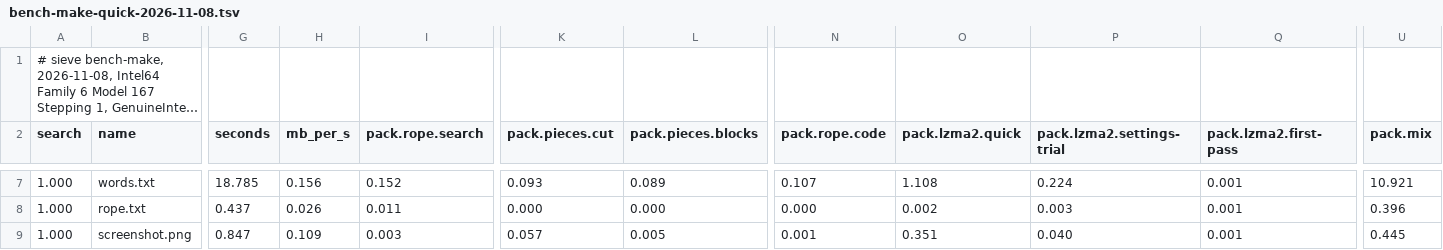
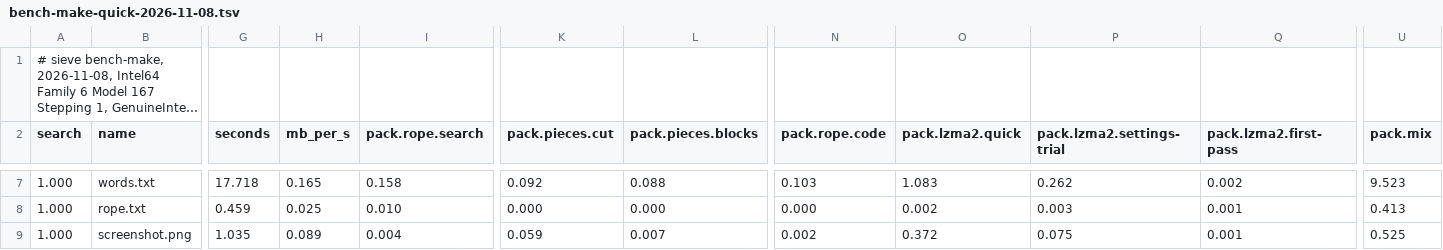
Before and after one commit to Thor110/Potentia, a TSV file: Sieve/results/bench-make-quick-2026-11-08.tsv, drawn as a sheet; only a part is shown, gaps mark what is left out; long unchanged cells end in …; the diff covers the shown part only; the diff names each change by its address in the sheet, - before the commit and + after, or states it on an @@ line.

```diff
--- a/Sieve/results/bench-make-quick-2026-11-08.tsv
+++ b/Sieve/results/bench-make-quick-2026-11-08.tsv
-G7 (seconds): 18.785
+G7 (seconds): 17.718
-H7 (mb_per_s): 0.156
+H7 (mb_per_s): 0.165
-I7 (pack.rope.search): 0.152
+I7 (pack.rope.search): 0.158
-K7 (pack.pieces.cut): 0.093
+K7 (pack.pieces.cut): 0.092
-L7 (pack.pieces.blocks): 0.089
+L7 (pack.pieces.blocks): 0.088
-N7 (pack.rope.code): 0.107
+N7 (pack.rope.code): 0.103
-O7 (pack.lzma2.quick): 1.108
+O7 (pack.lzma2.quick): 1.083
-P7 (pack.lzma2.settings-trial): 0.224
+P7 (pack.lzma2.settings-trial): 0.262
-Q7 (pack.lzma2.first-pass): 0.001
+Q7 (pack.lzma2.first-pass): 0.002
-U7 (pack.mix): 10.921
+U7 (pack.mix): 9.523
-G8 (seconds): 0.437
+G8 (seconds): 0.459
-H8 (mb_per_s): 0.026
+H8 (mb_per_s): 0.025
-I8 (pack.rope.search): 0.011
+I8 (pack.rope.search): 0.010
-U8 (pack.mix): 0.396
+U8 (pack.mix): 0.413
-G9 (seconds): 0.847
+G9 (seconds): 1.035
-H9 (mb_per_s): 0.109
+H9 (mb_per_s): 0.089
-I9 (pack.rope.search): 0.003
+I9 (pack.rope.search): 0.004
-K9 (pack.pieces.cut): 0.057
+K9 (pack.pieces.cut): 0.059
-L9 (pack.pieces.blocks): 0.005
+L9 (pack.pieces.blocks): 0.007
-N9 (pack.rope.code): 0.001
+N9 (pack.rope.code): 0.002
-O9 (pack.lzma2.quick): 0.351
+O9 (pack.lzma2.quick): 0.372
-P9 (pack.lzma2.settings-trial): 0.040
+P9 (pack.lzma2.settings-trial): 0.075
-U9 (pack.mix): 0.445
+U9 (pack.mix): 0.525
```
Also changed, not shown: 84 edited cells elsewhere in this file, Sieve/metrics/index.tsv, 2 other files.
